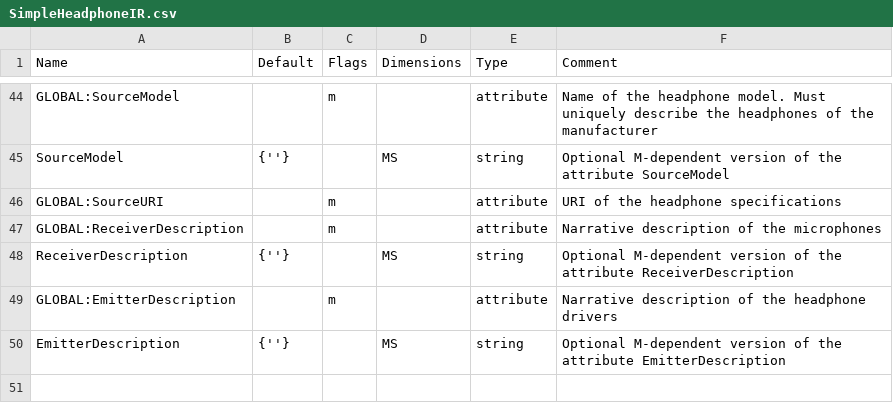
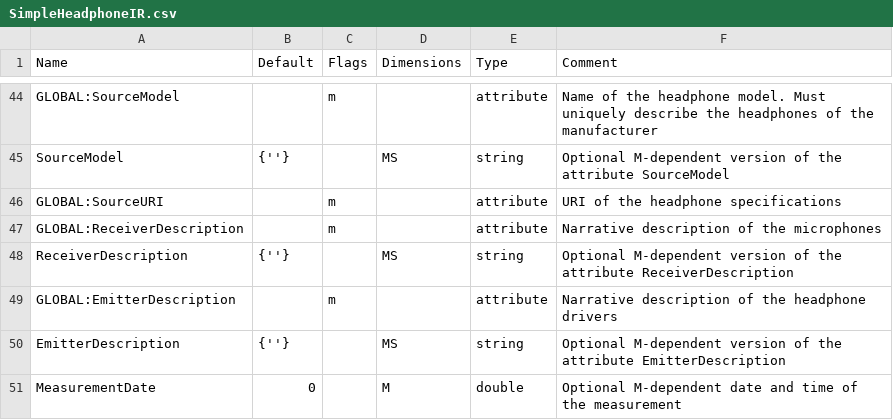
Before and after one commit to sofacoustics/SOFAtoolbox, a CSV file: API_MO/conventions/SimpleHeadphoneIR.csv, drawn as a sheet; only a part is shown, gaps mark what is left out; the diff names each change by its address in the sheet, - before the commit and + after, or states it on an @@ line.

Commit message:
SimpleHeadphoneIR: Headphone conventions updated SOFAconvertBTdei2SOFA, demo_BTdei2SOFA: HpIRs from BTdei added demo_HpIR: general demo for HpIRs added

```diff
--- a/API_MO/conventions/SimpleHeadphoneIR.csv
+++ b/API_MO/conventions/SimpleHeadphoneIR.csv
+row 51: MeasurementDate | 0 |  | M | double | Optional M-dependent date and time of the measurement
```
Also changed, not shown: 5 other files.
